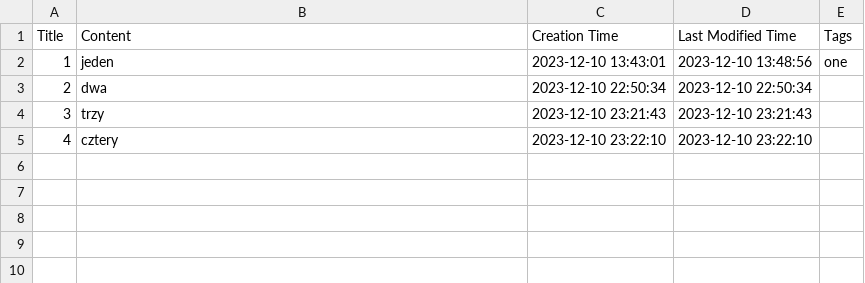
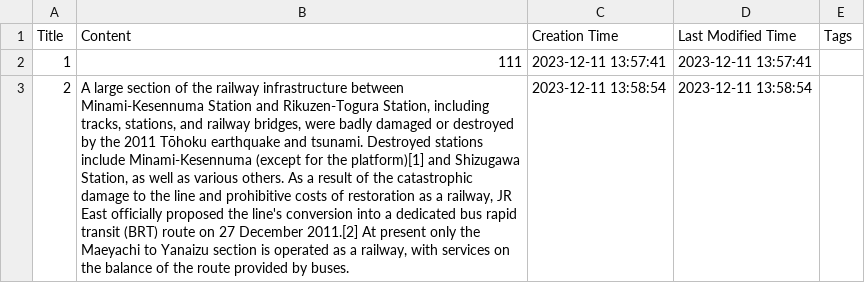
Before and after one commit to Szumapman/PyAssist, a CSV file: data/notes.csv, drawn as a sheet; the diff names each change by its address in the sheet, - before the commit and + after, or states it on an @@ line.

```diff
--- a/data/notes.csv
+++ b/data/notes.csv
-B2 (Content): jeden
+B2 (Content): 111
-C2 (Creation Time): 2023-12-10 13:43:01
+C2 (Creation Time): 2023-12-11 13:57:41
-D2 (Last Modified Time): 2023-12-10 13:48:56
+D2 (Last Modified Time): 2023-12-11 13:57:41
-E2 (Tags): one
+E2 (Tags): (empty)
-B3 (Content): dwa
+B3 (Content): A large section of the railway infrastructure between Minami-Kesennuma Station and Rikuzen-Togura Station, including tracks, stations, and railway bridges, were badly damaged or destroyed by the 2011 Tōhoku earthquake and tsunami. Destroyed stations include Minami-Kesennuma (except for the platform)[1] and Shizugawa Station, as well as various others. As a result of the catastrophic damage to the line and prohibitive costs of restoration as a railway, JR East officially proposed the line's conversion into a dedicated bus rapid transit (BRT) route on 27 December 2011.[2] At present only the Maeyachi to Yanaizu section is operated as a railway, with services on the balance of the route provided by buses.
-C3 (Creation Time): 2023-12-10 22:50:34
+C3 (Creation Time): 2023-12-11 13:58:54
-D3 (Last Modified Time): 2023-12-10 22:50:34
+D3 (Last Modified Time): 2023-12-11 13:58:54
-row 4: 3 | trzy | 2023-12-10 23:21:43 | 2023-12-10 23:21:43
-row 5: 4 | cztery | 2023-12-10 23:22:10 | 2023-12-10 23:22:10
```
Also changed, not shown: 2 other files.
